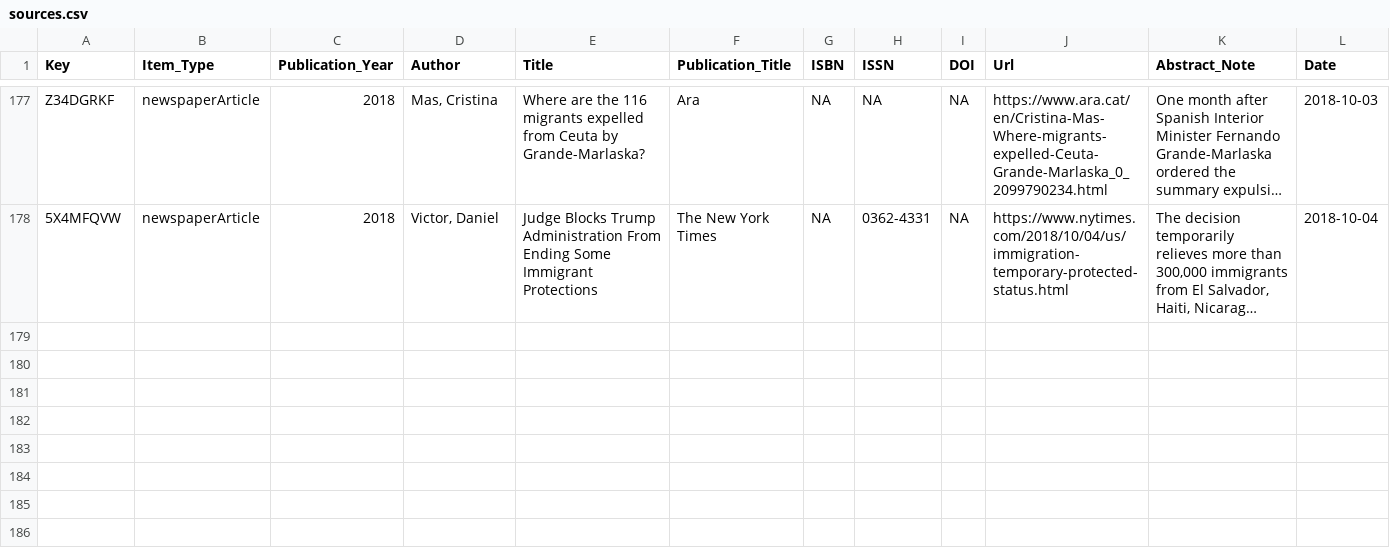
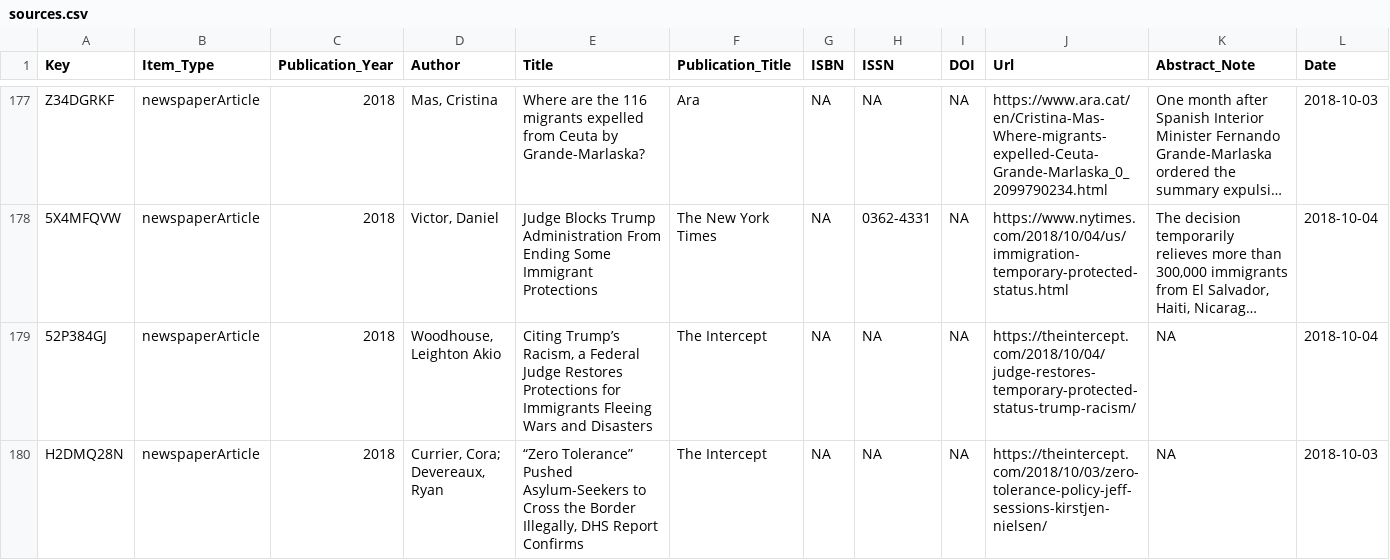
Before and after one commit to waronimmigrants/waronimmigrants.github.io, a CSV file: _data/sources.csv, drawn as a sheet; only a part is shown, gaps mark what is left out; long unchanged cells end in …; rows hold the shown columns only; the diff names each change by its address in the sheet, - before the commit and + after, or states it on an @@ line.

Commit message:
sources

```diff
--- a/_data/sources.csv
+++ b/_data/sources.csv
+row 179: 52P384GJ | newspaperArticle | 2018 | Woodhouse, Leighton Akio | Citing Trump’s Racism, a Federal Judge Restores Protections for Immigrants Fleeing Wars and Disasters | The Intercept | NA | NA | NA | https://theintercept.com/2018/10/04/judge-restores-temporary-protected-status-trump-racism/ | NA | 2018-10-04
+row 180: H2DMQ28N | newspaperArticle | 2018 | Currier, Cora; Devereaux, Ryan | “Zero Tolerance” Pushed Asylum-Seekers to Cross the Border Illegally, DHS Report Confirms | The Intercept | NA | NA | NA | https://theintercept.com/2018/10/03/zero-tolerance-policy-jeff-sessions-kirstjen-nielsen/ | NA | 2018-10-03
```
